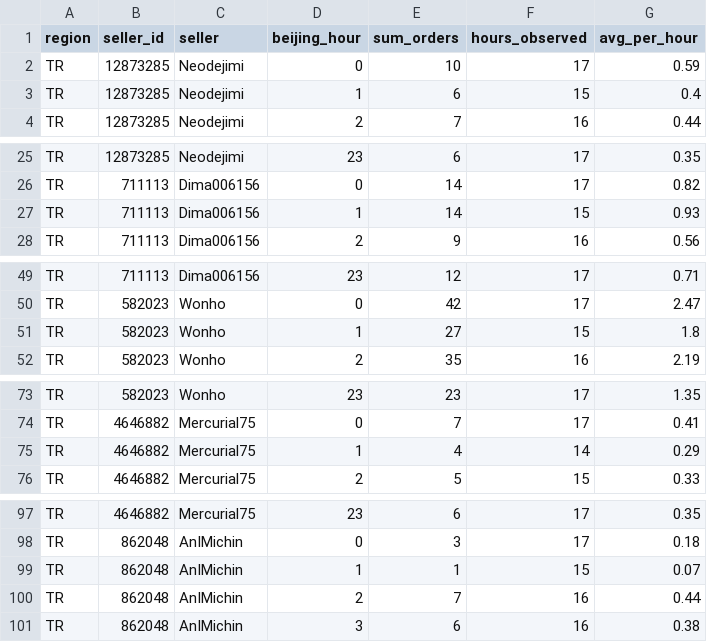
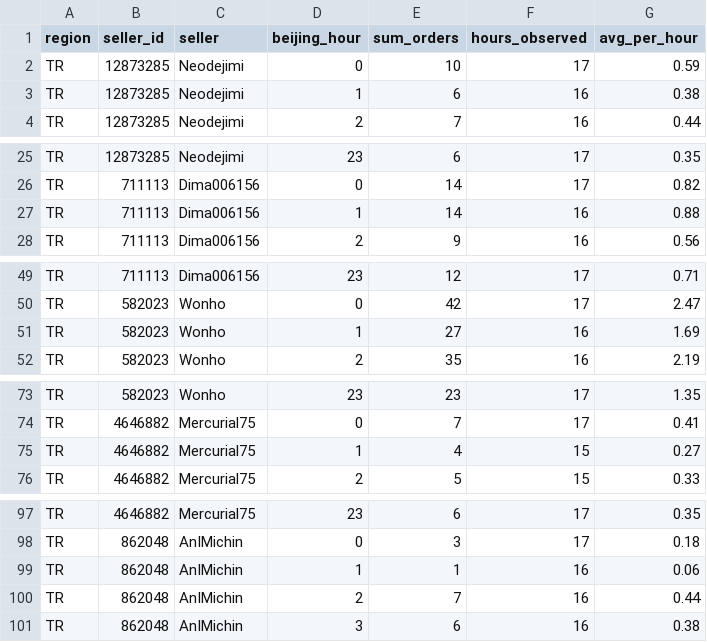
Before and after one commit to kllca7913/plati-monitor, a CSV file: docs/funpay_hour_of_day.csv, drawn as a sheet; only a part is shown, gaps mark what is left out; the diff covers the shown part only.

```diff
--- a/docs/funpay_hour_of_day.csv
+++ b/docs/funpay_hour_of_day.csv
@@ -2,3 +2,3 @@ region,seller_id,seller,beijing_hour,sum_orders,hours_observed,avg_per_hour
 TR,12873285,Neodejimi,0,10,17,0.59
-TR,12873285,Neodejimi,1,6,15,0.4
+TR,12873285,Neodejimi,1,6,16,0.38
 TR,12873285,Neodejimi,2,7,16,0.44
@@ -26,3 +26,3 @@ TR,12873285,Neodejimi,23,6,17,0.35
 TR,711113,Dima006156,0,14,17,0.82
-TR,711113,Dima006156,1,14,15,0.93
+TR,711113,Dima006156,1,14,16,0.88
 TR,711113,Dima006156,2,9,16,0.56
@@ -50,3 +50,3 @@ TR,711113,Dima006156,23,12,17,0.71
 TR,582023,Wonho,0,42,17,2.47
-TR,582023,Wonho,1,27,15,1.8
+TR,582023,Wonho,1,27,16,1.69
 TR,582023,Wonho,2,35,16,2.19
@@ -74,3 +74,3 @@ TR,582023,Wonho,23,23,17,1.35
 TR,4646882,Mercurial75,0,7,17,0.41
-TR,4646882,Mercurial75,1,4,14,0.29
+TR,4646882,Mercurial75,1,4,15,0.27
 TR,4646882,Mercurial75,2,5,15,0.33
@@ -98,3 +98,3 @@ TR,4646882,Mercurial75,23,6,17,0.35
 TR,862048,AnIMichin,0,3,17,0.18
-TR,862048,AnIMichin,1,1,15,0.07
+TR,862048,AnIMichin,1,1,16,0.06
 TR,862048,AnIMichin,2,7,16,0.44
```
Also changed, not shown: 27 edited cells elsewhere in this file, docs/funpay_hourly.csv, funpay/funpay_hourly_history.csv, 2 other files.
